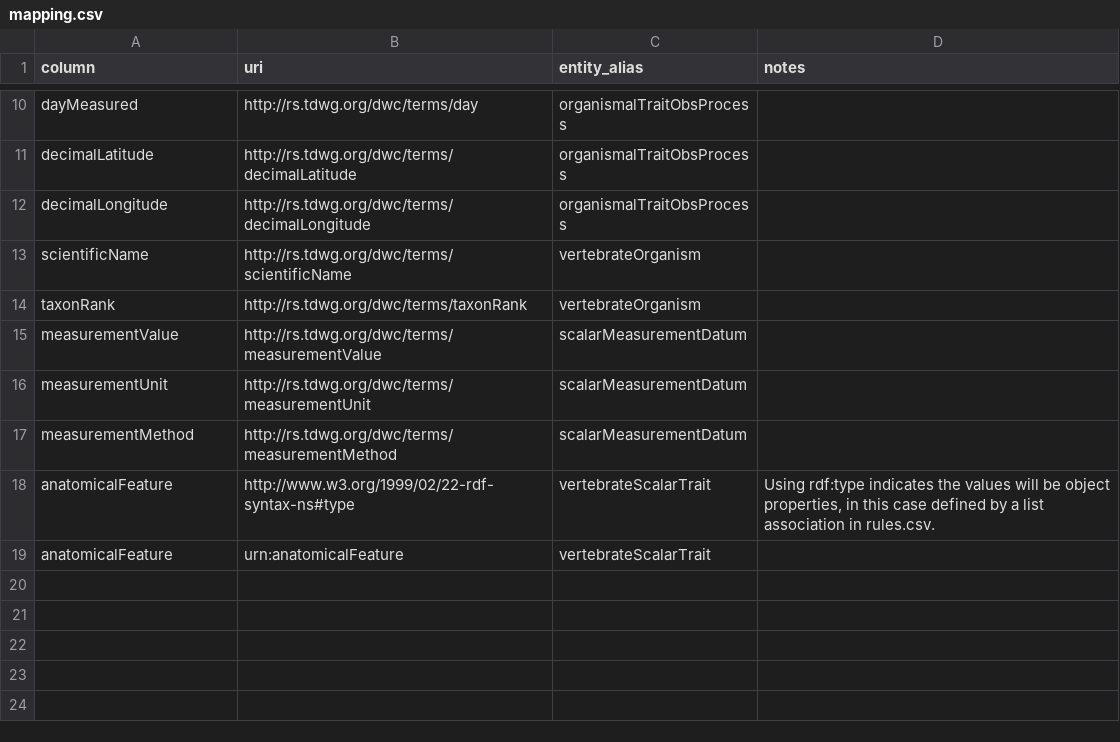
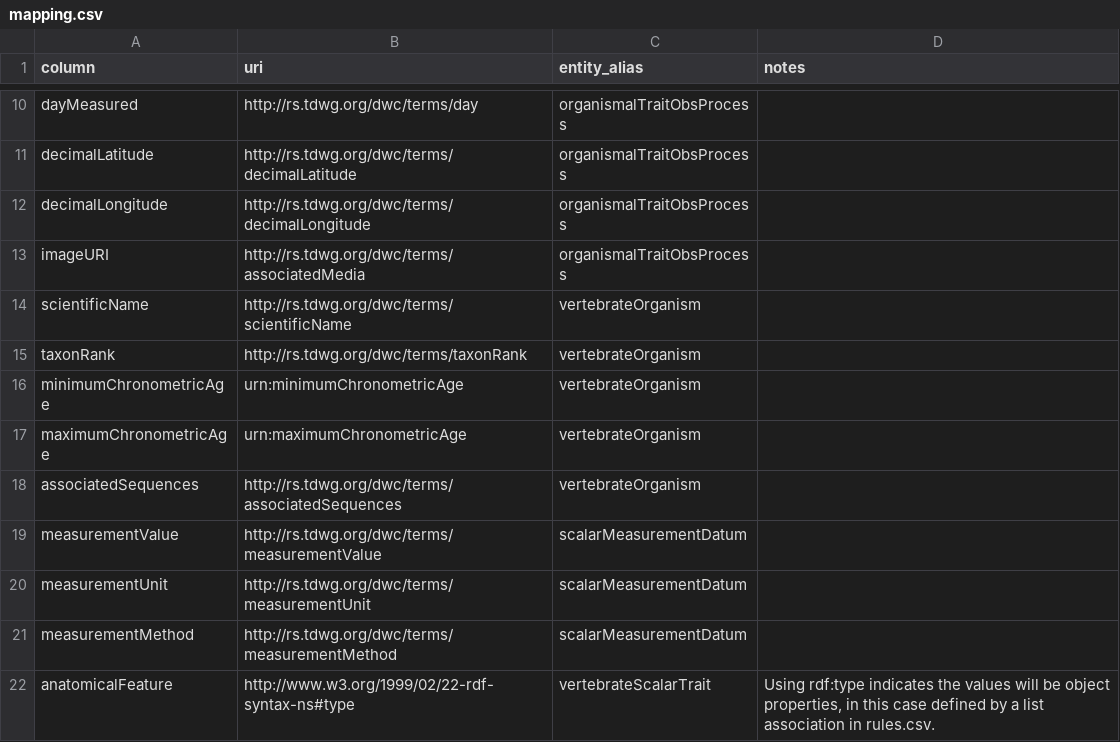
Before and after one commit to futres/ovt-data-pipeline, a CSV file: config/mapping.csv, drawn as a sheet; only a part is shown, gaps mark what is left out; the shorter side is filled out with more unchanged rows; the diff names each change by its address in the sheet, - before the commit and + after, or states it on an @@ line.

Commit message:
adding tests.  adding complete set of columns expected from headers.csv into output

```diff
--- a/config/mapping.csv
+++ b/config/mapping.csv
+row 13: imageURI | http://rs.tdwg.org/dwc/terms/associatedMedia | organismalTraitObsProcess
+row 16: minimumChronometricAge | urn:minimumChronometricAge | vertebrateOrganism
+row 17: maximumChronometricAge | urn:maximumChronometricAge | vertebrateOrganism
+row 18: associatedSequences | http://rs.tdwg.org/dwc/terms/associatedSequences | vertebrateOrganism
```
Also changed, not shown: 12 other files.
